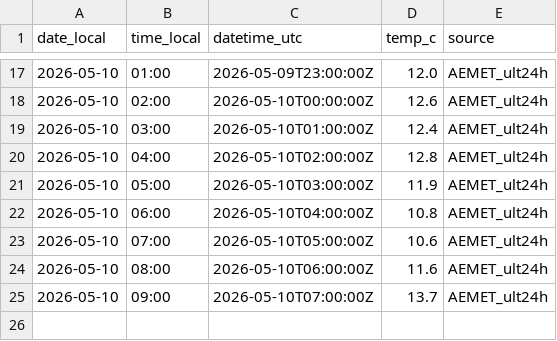
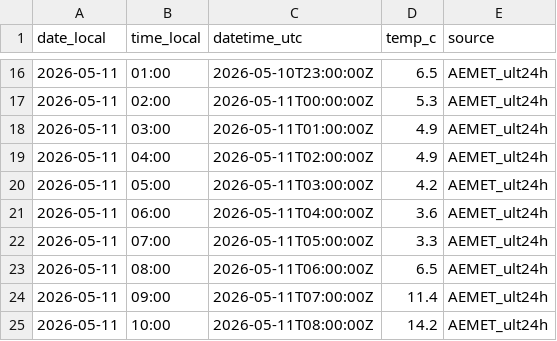
Before and after one commit to artcymap-ctrl/CALEFACCION, a CSV file: docs/data/9091R_temp_hourly.csv, drawn as a sheet; only a part is shown, gaps mark what is left out; the diff covers the shown part only.

```diff
--- a/docs/data/9091R_temp_hourly.csv
+++ b/docs/data/9091R_temp_hourly.csv
@@ -17,9 +16,10 @@ date_local,time_local,datetime_utc,temp_c,source
-2026-05-10,01:00,2026-05-09T23:00:00Z,12.0,AEMET_ult24h
-2026-05-10,02:00,2026-05-10T00:00:00Z,12.6,AEMET_ult24h
-2026-05-10,03:00,2026-05-10T01:00:00Z,12.4,AEMET_ult24h
-2026-05-10,04:00,2026-05-10T02:00:00Z,12.8,AEMET_ult24h
-2026-05-10,05:00,2026-05-10T03:00:00Z,11.9,AEMET_ult24h
-2026-05-10,06:00,2026-05-10T04:00:00Z,10.8,AEMET_ult24h
-2026-05-10,07:00,2026-05-10T05:00:00Z,10.6,AEMET_ult24h
-2026-05-10,08:00,2026-05-10T06:00:00Z,11.6,AEMET_ult24h
-2026-05-10,09:00,2026-05-10T07:00:00Z,13.7,AEMET_ult24h
+2026-05-11,01:00,2026-05-10T23:00:00Z,6.5,AEMET_ult24h
+2026-05-11,02:00,2026-05-11T00:00:00Z,5.3,AEMET_ult24h
+2026-05-11,03:00,2026-05-11T01:00:00Z,4.9,AEMET_ult24h
+2026-05-11,04:00,2026-05-11T02:00:00Z,4.9,AEMET_ult24h
+2026-05-11,05:00,2026-05-11T03:00:00Z,4.2,AEMET_ult24h
+2026-05-11,06:00,2026-05-11T04:00:00Z,3.6,AEMET_ult24h
+2026-05-11,07:00,2026-05-11T05:00:00Z,3.3,AEMET_ult24h
+2026-05-11,08:00,2026-05-11T06:00:00Z,6.5,AEMET_ult24h
+2026-05-11,09:00,2026-05-11T07:00:00Z,11.4,AEMET_ult24h
+2026-05-11,10:00,2026-05-11T08:00:00Z,14.2,AEMET_ult24h
```
Also changed, not shown: 1 removed row and 42 edited cells elsewhere in this file, docs/data/9091R_temp_history.csv.
